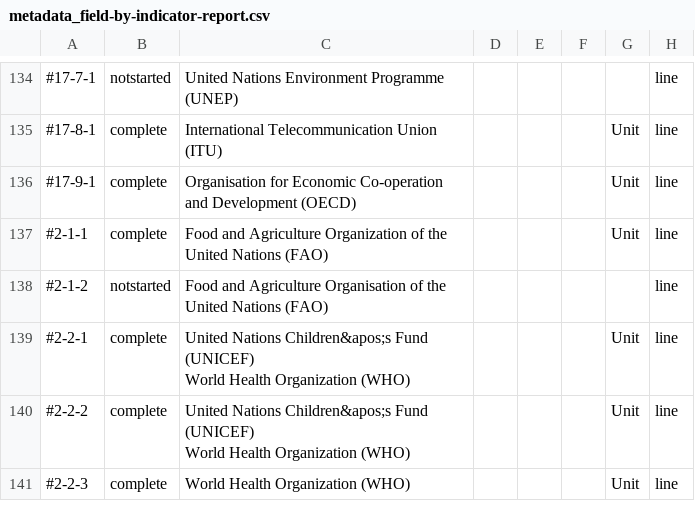
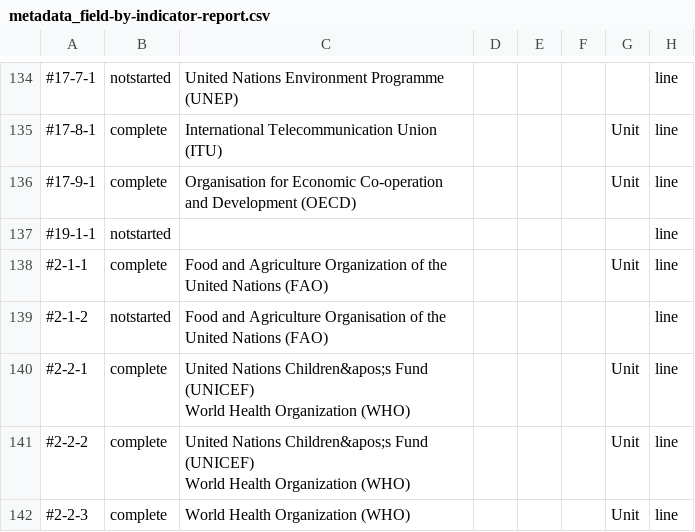
Before and after one commit to jx8841/png-data, a CSV file: metadata_field-by-indicator-report.csv, drawn as a sheet; only a part is shown, gaps mark what is left out; the diff names each change by its address in the sheet, - before the commit and + after, or states it on an @@ line.

```diff
--- a/metadata_field-by-indicator-report.csv
+++ b/metadata_field-by-indicator-report.csv
+row 137: #19-1-1 | notstarted |  |  |  |  |  | line
```
Also changed, not shown: indicators--metadata--graph_type.csv, indicators--metadata--reporting_status.csv, 46 other files.
